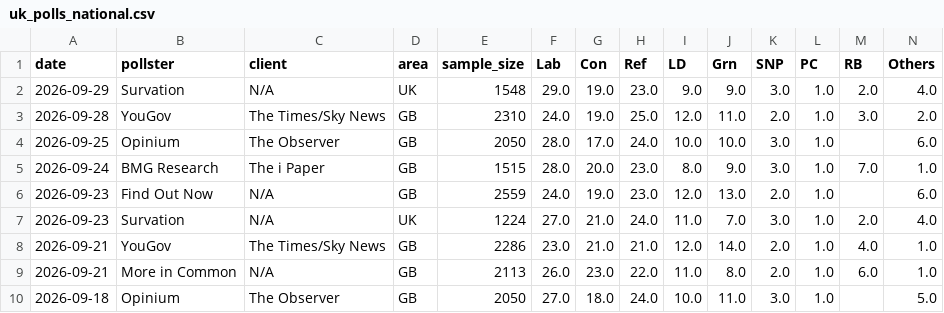
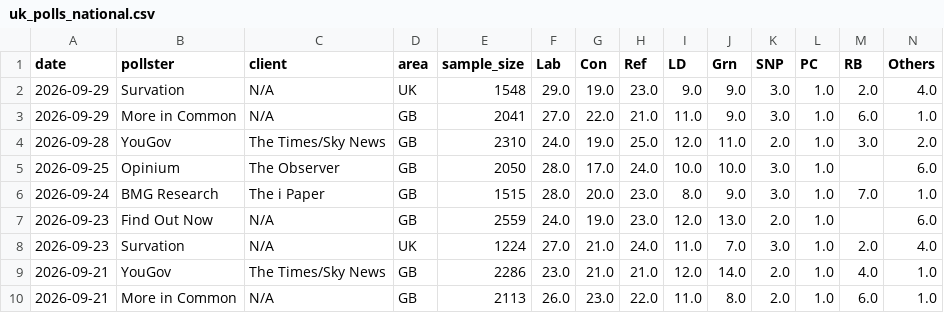
Before and after one commit to agoldhammer/UKPolls, a CSV file: data/uk_polls_national.csv, drawn as a sheet; only a part is shown; the shorter side is filled out with more unchanged rows; rows hold the shown columns only; the diff names each change by its address in the sheet, - before the commit and + after, or states it on an @@ line.

```diff
--- a/data/uk_polls_national.csv
+++ b/data/uk_polls_national.csv
+row 3: 2026-09-29 | More in Common | N/A | GB | 2041 | 27.0 | 22.0 | 21.0 | 11.0 | 9.0 | 3.0 | 1.0 | 6.0 | 1.0
```
Also changed, not shown: 4 other files.
